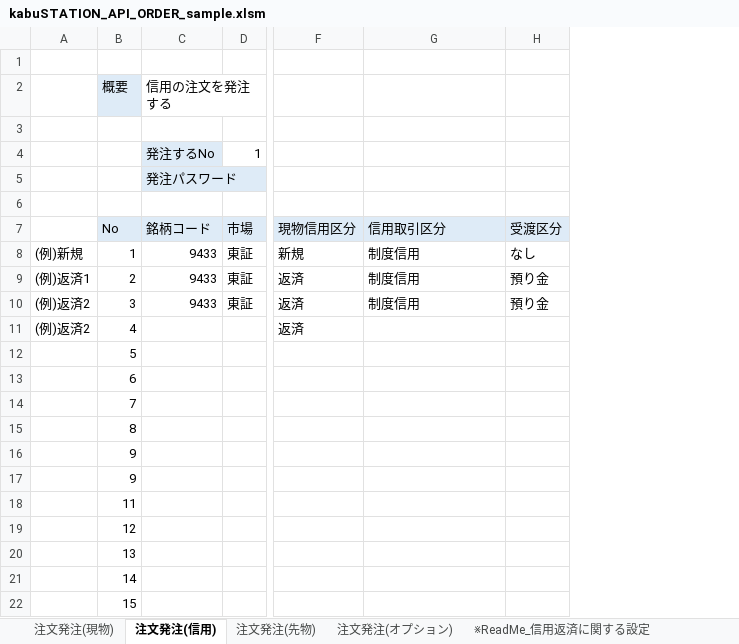
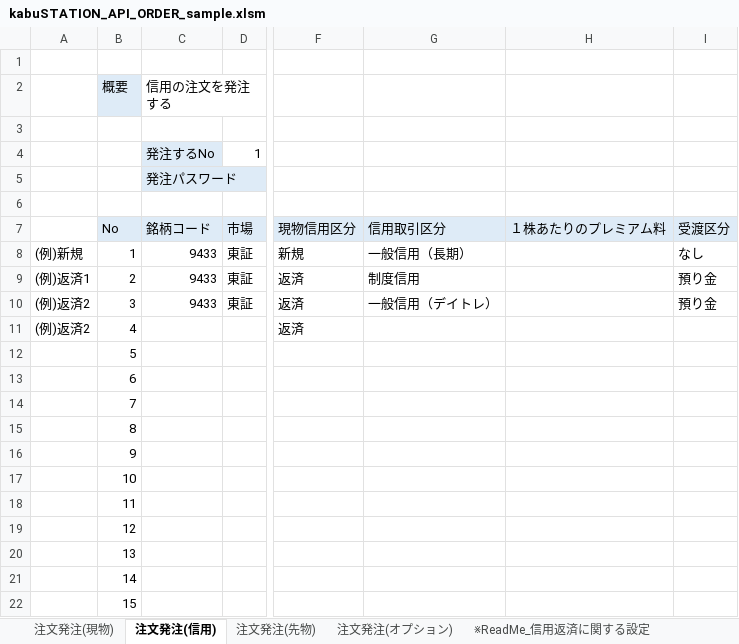
Before and after one commit to kabucom/kabusapi, an Excel workbook: sample/ExcelMacro/kabuSTATION_API_ORDER_sample.xlsm, sheet 注文発注(信用), drawn as a sheet; only a part is shown, gaps mark what is left out; values as stored, in another font and other column widths than the file's, no borders; charts and pictures and conditional formats not drawn; the diff names each change by its address in the sheet, - before the commit and + after, or states it on an @@ line.

```diff
--- a/sample/ExcelMacro/kabuSTATION_API_ORDER_sample.xlsm (sheet 注文発注(信用))
+++ b/sample/ExcelMacro/kabuSTATION_API_ORDER_sample.xlsm (sheet 注文発注(信用))
+column H, row 7: １株あたりのプレミアム料
-G8: 制度信用
+G8: 一般信用（長期）
-G10: 制度信用
+G10: 一般信用（デイトレ）
-B17 (概要): 9
+B17 (概要): 10
```
Also changed, not shown: charts or pictures, sample/ExcelMacro/kabuSTATION_API_function_sample.xlsx, 2 other files.
